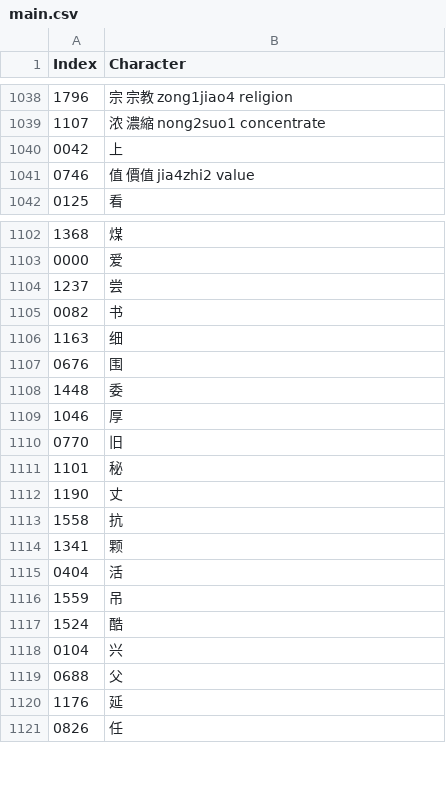
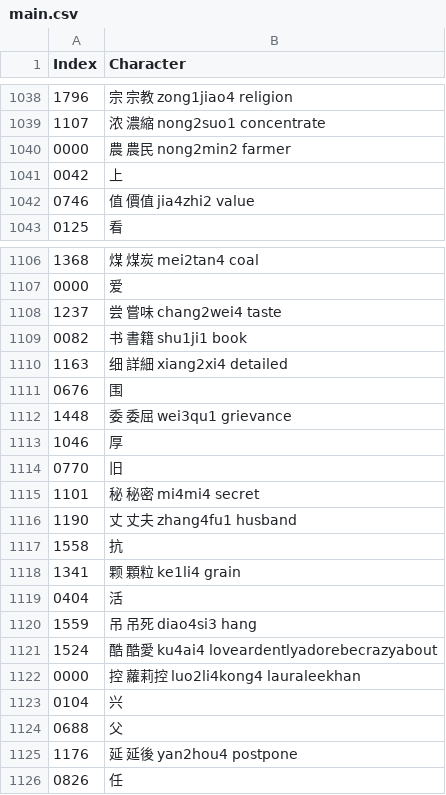
Before and after one commit to oetia/new-hsk-csv, a CSV file: data/sets/main.csv, drawn as a sheet; only a part is shown, gaps mark what is left out; the diff covers the shown part only.

```diff
--- a/data/sets/main.csv
+++ b/data/sets/main.csv
@@ -1039,2 +1039,3 @@ Index,Character
 1107,浓 濃縮 nong2suo1 concentrate
+0000,農 農民 nong2min2 farmer
 0042,上
@@ -1102,20 +1106,21 @@ Index,Character
-1368,煤
+1368,煤 煤炭 mei2tan4 coal
 0000,爱
-1237,尝
-0082,书
-1163,细
+1237,尝 嘗味 chang2wei4 taste
+0082,书 書籍 shu1ji1 book
+1163,细 詳細 xiang2xi4 detailed
 0676,围
-1448,委
+1448,委 委屈 wei3qu1 grievance
 1046,厚
 0770,旧
-1101,秘
-1190,丈
+1101,秘 秘密 mi4mi4 secret
+1190,丈 丈夫 zhang4fu1 husband
 1558,抗
-1341,颗
+1341,颗 顆粒 ke1li4 grain
 0404,活
-1559,吊
-1524,酷
+1559,吊 吊死 diao4si3 hang
+1524,酷 酷愛 ku4ai4 loveardentlyadorebecrazyabout
+0000,控 蘿莉控 luo2li4kong4 lauraleekhan
 0104,兴
 0688,父
-1176,延
+1176,延 延後 yan2hou4 postpone
 0826,任
```
Also changed, not shown: 3 added rows and 33 edited cells elsewhere in this file.
